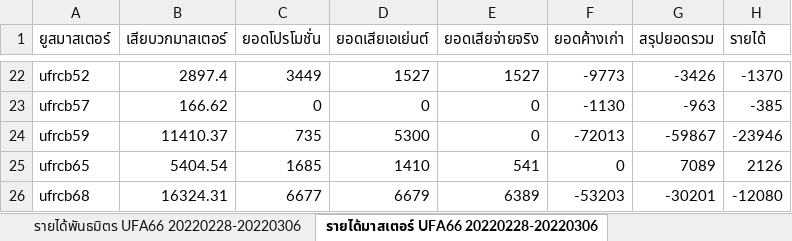
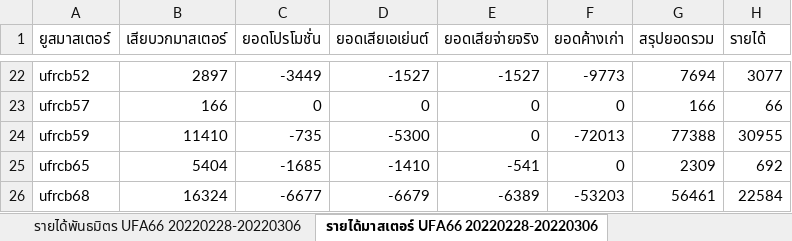
Before and after one commit to MEE-POONG/ag-service, an Excel workbook: รายได้-UFA66-20220228-20220306.xlsx, sheet รายได้มาสเตอร์ UFA66 20220228-20220306, drawn as a sheet; only a part is shown, gaps mark what is left out; values as stored, in another font and other column widths than the file's, no borders; the diff covers the shown part only; the diff names each change by its address in the sheet, - before the commit and + after, or states it on an @@ line.

```diff
--- a/รายได้-UFA66-20220228-20220306.xlsx (sheet รายได้มาสเตอร์ UFA66 20220228-20220306)
+++ b/รายได้-UFA66-20220228-20220306.xlsx (sheet รายได้มาสเตอร์ UFA66 20220228-20220306)
-B22 (เสียบวกมาสเตอร์): 2897.4
+B22 (เสียบวกมาสเตอร์): 2897
-C22 (ยอดโปรโมชั่น): 3449
+C22 (ยอดโปรโมชั่น): -3449
-D22 (ยอดเสียเอเย่นต์): 1527
+D22 (ยอดเสียเอเย่นต์): -1527
-E22 (ยอดเสียจ่ายจริง): 1527
+E22 (ยอดเสียจ่ายจริง): -1527
-G22 (สรุปยอดรวม): -3426
+G22 (สรุปยอดรวม): 7694
-H22 (รายได้): -1370
+H22 (รายได้): 3077
-B23 (เสียบวกมาสเตอร์): 166.62
+B23 (เสียบวกมาสเตอร์): 166
-F23 (ยอดค้างเก่า): -1130
+F23 (ยอดค้างเก่า): 0
-G23 (สรุปยอดรวม): -963
+G23 (สรุปยอดรวม): 166
-H23 (รายได้): -385
+H23 (รายได้): 66
-B24 (เสียบวกมาสเตอร์): 11410.37
+B24 (เสียบวกมาสเตอร์): 11410
-C24 (ยอดโปรโมชั่น): 735
+C24 (ยอดโปรโมชั่น): -735
-D24 (ยอดเสียเอเย่นต์): 5300
+D24 (ยอดเสียเอเย่นต์): -5300
-G24 (สรุปยอดรวม): -59867
+G24 (สรุปยอดรวม): 77388
-H24 (รายได้): -23946
+H24 (รายได้): 30955
-B25 (เสียบวกมาสเตอร์): 5404.54
+B25 (เสียบวกมาสเตอร์): 5404
-C25 (ยอดโปรโมชั่น): 1685
+C25 (ยอดโปรโมชั่น): -1685
-D25 (ยอดเสียเอเย่นต์): 1410
+D25 (ยอดเสียเอเย่นต์): -1410
-E25 (ยอดเสียจ่ายจริง): 541
+E25 (ยอดเสียจ่ายจริง): -541
-G25 (สรุปยอดรวม): 7089
+G25 (สรุปยอดรวม): 2309
-H25 (รายได้): 2126
+H25 (รายได้): 692
-B26 (เสียบวกมาสเตอร์): 16324.31
+B26 (เสียบวกมาสเตอร์): 16324
-C26 (ยอดโปรโมชั่น): 6677
+C26 (ยอดโปรโมชั่น): -6677
-D26 (ยอดเสียเอเย่นต์): 6679
+D26 (ยอดเสียเอเย่นต์): -6679
-E26 (ยอดเสียจ่ายจริง): 6389
+E26 (ยอดเสียจ่ายจริง): -6389
-G26 (สรุปยอดรวม): -30201
+G26 (สรุปยอดรวม): 56461
-H26 (รายได้): -12080
+H26 (รายได้): 22584
```
Also changed, not shown: 300 edited cells elsewhere in this sheet, 3 other files.
